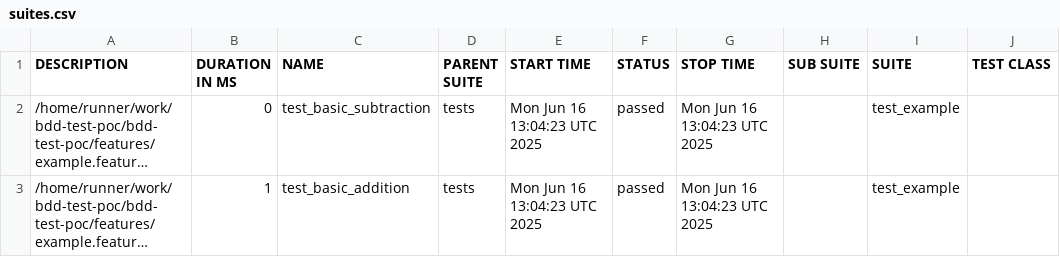
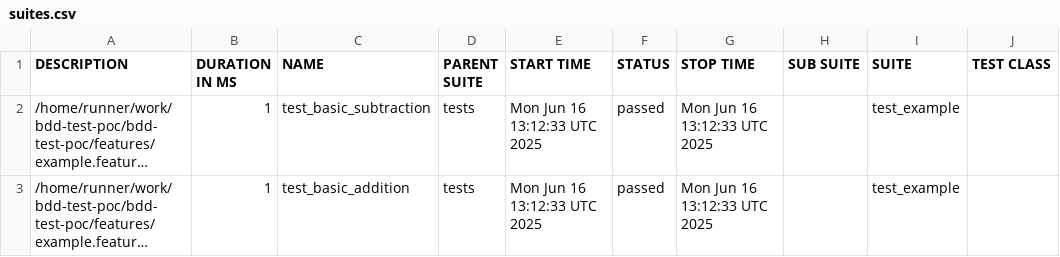
Before and after one commit to awha86/bdd-dashboard-poc, a CSV file: data/suites.csv, drawn as a sheet; only a part is shown; long unchanged cells end in …; the diff names each change by its address in the sheet, - before the commit and + after, or states it on an @@ line.

```diff
--- a/data/suites.csv
+++ b/data/suites.csv
-B2 (DURATION IN MS): 0
+B2 (DURATION IN MS): 1
-E2:E3 (START TIME): Mon Jun 16 13:04:23 UTC 2025
+E2:E3 (START TIME): Mon Jun 16 13:12:33 UTC 2025
-G2:G3 (STOP TIME): Mon Jun 16 13:04:23 UTC 2025
+G2:G3 (STOP TIME): Mon Jun 16 13:12:33 UTC 2025
```
Also changed, not shown: 16 other files.
